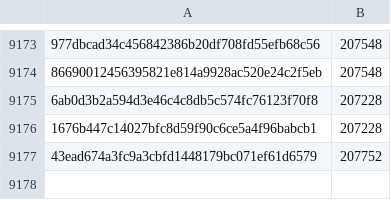
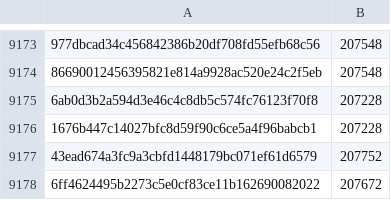
Before and after one commit to davelongdev/pybricks-micropython, a CSV file: technichub.csv, drawn as a sheet; only a part is shown, gaps mark what is left out; the diff names each change by its address in the sheet, - before the commit and + after, or states it on an @@ line.

Commit message:
technichub: Add 6ff46244: 207672 (-80).

```diff
--- a/technichub.csv
+++ b/technichub.csv
+row 9178: 6ff4624495b2273c5e0cf83ce11b162690082022 | 207672
```
